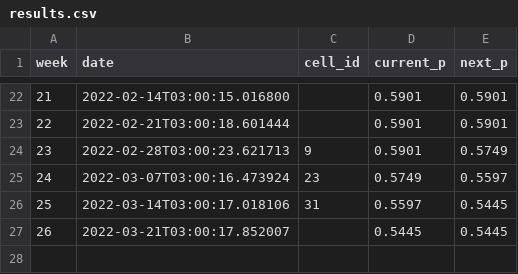
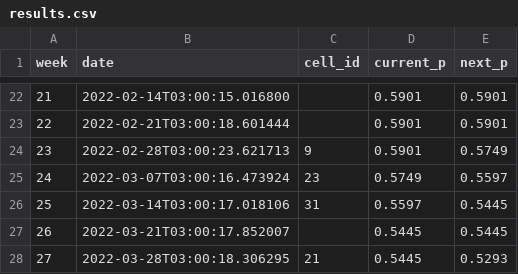
Before and after one commit to urth-inc/cell-space, a CSV file: results.csv, drawn as a sheet; only a part is shown, gaps mark what is left out; the diff names each change by its address in the sheet, - before the commit and + after, or states it on an @@ line.

Commit message:
add result 20220328

```diff
--- a/results.csv
+++ b/results.csv
+row 28: 27 | 2022-03-28T03:00:18.306295 | 21 | 0.5445 | 0.5293
```
